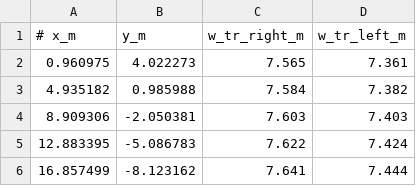
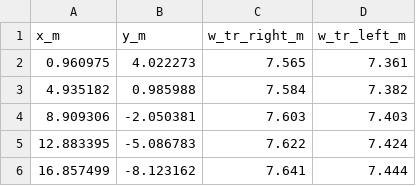
Before and after one commit to Deldrel/AreceTrajectory, a CSV file: datasets/tracks/Austin.csv, drawn as a sheet; only a part is shown.

```diff
--- a/datasets/tracks/Austin.csv
+++ b/datasets/tracks/Austin.csv
@@ -1,2 +1,2 @@
-# x_m,y_m,w_tr_right_m,w_tr_left_m
+x_m,y_m,w_tr_right_m,w_tr_left_m
 0.960975,4.022273,7.565,7.361
```
Also changed, not shown: datasets/tracks/berlin_2018.csv, 2 other files.
